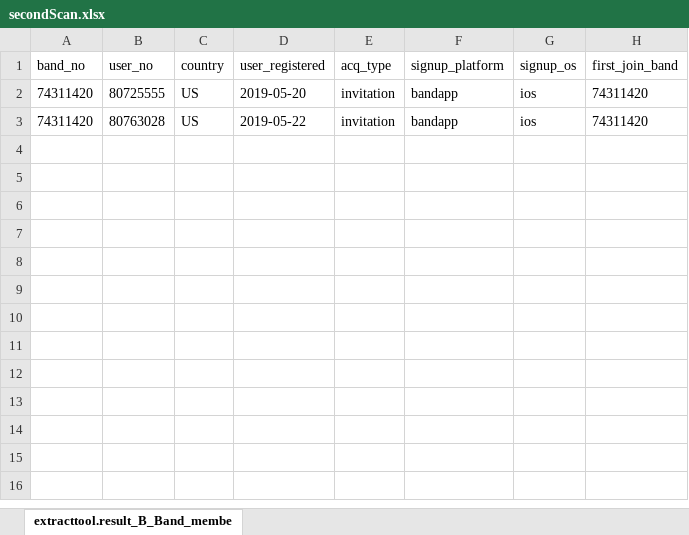
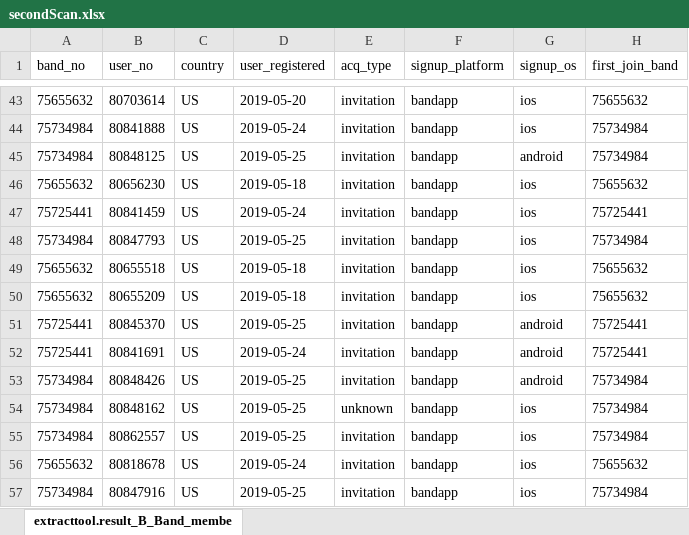
Before and after one commit to MooseandSquvirrel/backendSeleniumBot_demo, an Excel workbook: secondScan.xlsx, sheet extracttool.result_B_Band_membe, drawn as a sheet; only a part is shown, gaps mark what is left out; values as stored, in another font and other column widths than the file's, no borders; addresses are those after the commit; the diff covers the shown part only; the diff names each change by its address in the sheet, - before the commit and + after, or states it on an @@ line.

Commit message:
results for b7,b3,b7_2 all returning (accuracy needs check)

```diff
--- a/secondScan.xlsx (sheet extracttool.result_B_Band_membe)
+++ b/secondScan.xlsx (sheet extracttool.result_B_Band_membe)
-A43 (band_no): 74311420
+A43 (band_no): 75655632
-B43 (user_no): 80725555
+B43 (user_no): 80703614
-H43 (first_join_band): 74311420
+H43 (first_join_band): 75655632
-A44 (band_no): 74311420
+A44 (band_no): 75734984
-B44 (user_no): 80763028
+B44 (user_no): 80841888
-D44 (user_registered): 2019-05-22
+D44 (user_registered): 2019-05-24
-H44 (first_join_band): 74311420
+H44 (first_join_band): 75734984
+row 45: 75734984 | 80848125 | US | 2019-05-25 | invitation | bandapp | android | 75734984
+row 46: 75655632 | 80656230 | US | 2019-05-18 | invitation | bandapp | ios | 75655632
+row 47: 75725441 | 80841459 | US | 2019-05-24 | invitation | bandapp | ios | 75725441
+row 48: 75734984 | 80847793 | US | 2019-05-25 | invitation | bandapp | ios | 75734984
+row 49: 75655632 | 80655518 | US | 2019-05-18 | invitation | bandapp | ios | 75655632
+row 50: 75655632 | 80655209 | US | 2019-05-18 | invitation | bandapp | ios | 75655632
+row 51: 75725441 | 80845370 | US | 2019-05-25 | invitation | bandapp | android | 75725441
+row 52: 75725441 | 80841691 | US | 2019-05-24 | invitation | bandapp | android | 75725441
+row 53: 75734984 | 80848426 | US | 2019-05-25 | invitation | bandapp | android | 75734984
+row 54: 75734984 | 80848162 | US | 2019-05-25 | unknown | bandapp | ios | 75734984
+row 55: 75734984 | 80862557 | US | 2019-05-25 | invitation | bandapp | ios | 75734984
+row 56: 75655632 | 80818678 | US | 2019-05-24 | invitation | bandapp | ios | 75655632
+row 57: 75734984 | 80847916 | US | 2019-05-25 | invitation | bandapp | ios | 75734984
```
Also changed, not shown: 41 added rows elsewhere in this sheet, firstScan.xlsx, 4 other files.
